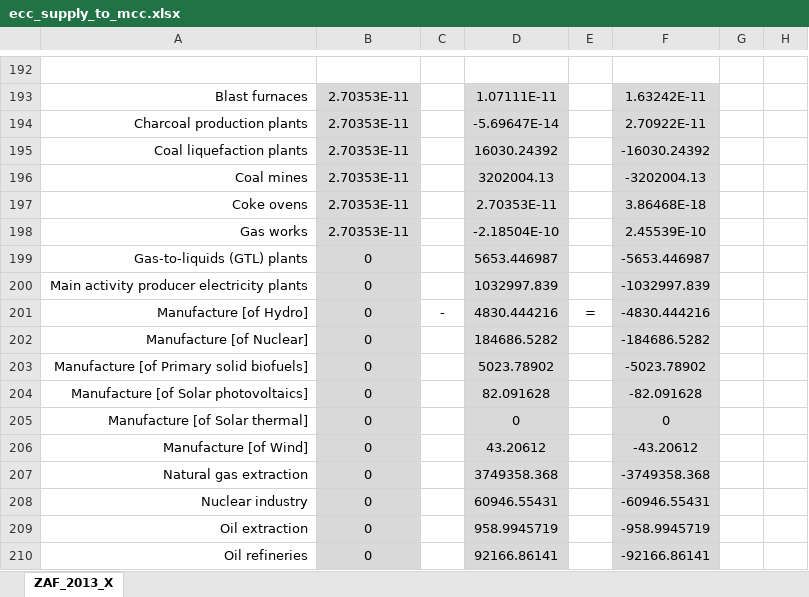
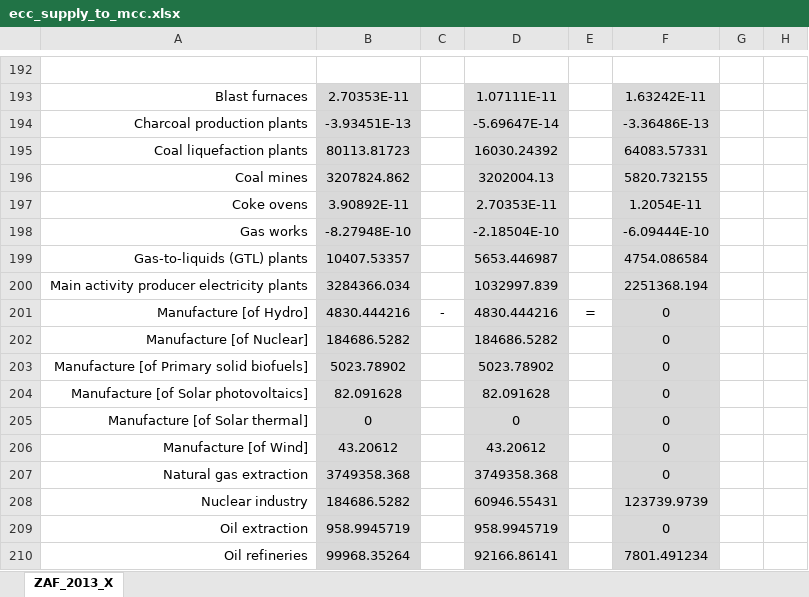
Before and after one commit to MatthewHeun/MaterialExergyPaper2025, an Excel workbook: data/ecc_supply_to_mcc.xlsx, sheet ZAF_2013_X, drawn as a sheet; only a part is shown, gaps mark what is left out; values as stored, in another font and other column widths than the file's, no borders; the diff covers the shown part only; the diff names each change by its address in the sheet, - before the commit and + after, or states it on an @@ line.

Commit message:
corrected values from ecc

```diff
--- a/data/ecc_supply_to_mcc.xlsx (sheet ZAF_2013_X)
+++ b/data/ecc_supply_to_mcc.xlsx (sheet ZAF_2013_X)
-B194: 2.70353E-11
+B194: -3.93451E-13
-F194: 2.70922E-11
+F194: -3.36486E-13
-B195: 2.70353E-11
+B195: 80113.81723
-F195: -16030.24392
+F195: 64083.57331
-B196: 2.70353E-11
+B196: 3207824.862
-F196: -3202004.13
+F196: 5820.732155
-B197: 2.70353E-11
+B197: 3.90892E-11
-F197: 3.86468E-18
+F197: 1.2054E-11
-B198: 2.70353E-11
+B198: -8.27948E-10
-F198: 2.45539E-10
+F198: -6.09444E-10
-B199: 0
+B199: 10407.53357
-F199: -5653.446987
+F199: 4754.086584
-B200: 0
+B200: 3284366.034
-F200: -1032997.839
+F200: 2251368.194
-B201: 0
+B201: 4830.444216
-F201: -4830.444216
+F201: 0
-B202: 0
+B202: 184686.5282
-F202: -184686.5282
+F202: 0
-B203: 0
+B203: 5023.78902
-F203: -5023.78902
+F203: 0
-B204: 0
+B204: 82.091628
-F204: -82.091628
+F204: 0
-B206: 0
+B206: 43.20612
-F206: -43.20612
+F206: 0
-B207: 0
+B207: 3749358.368
-F207: -3749358.368
+F207: 0
-B208: 0
+B208: 184686.5282
-F208: -60946.55431
+F208: 123739.9739
-B209: 0
+B209: 958.9945719
-F209: -958.9945719
+F209: 0
-B210: 0
+B210: 99968.35264
-F210: -92166.86141
+F210: 7801.491234
```
Also changed, not shown: 2 edited cells elsewhere in this sheet, formulas that keep their value.
